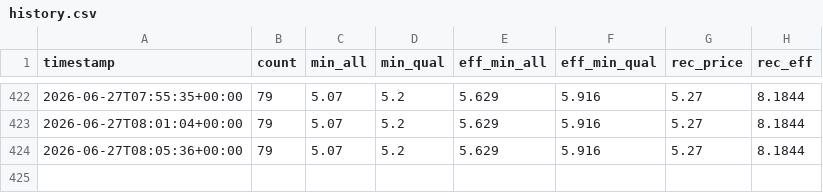
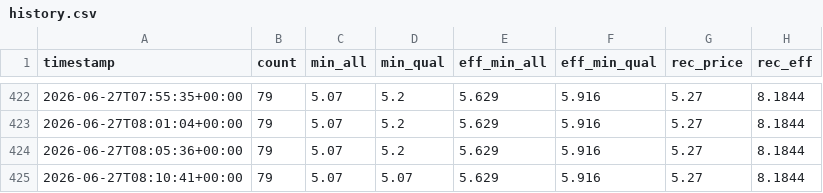
Before and after one commit to funnyman420-superb/cuddly-adventure, a CSV file: history.csv, drawn as a sheet; only a part is shown, gaps mark what is left out.

```diff
--- a/history.csv
+++ b/history.csv
@@ -424 +424,2 @@ timestamp,count,min_all,min_qual,eff_min_all,eff_min_qual,rec_price,rec_eff
 2026-06-27T08:05:36+00:00,79,5.07,5.2,5.629,5.916,5.27,8.1844
+2026-06-27T08:10:41+00:00,79,5.07,5.07,5.629,5.916,5.27,8.1844
```
